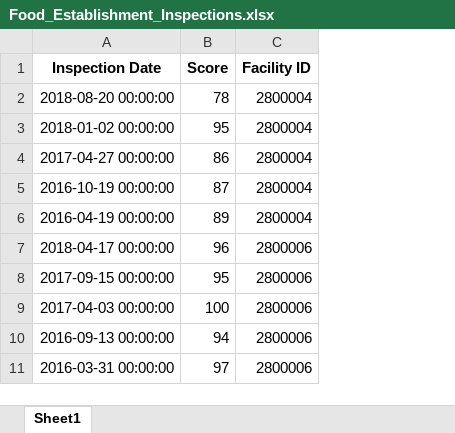
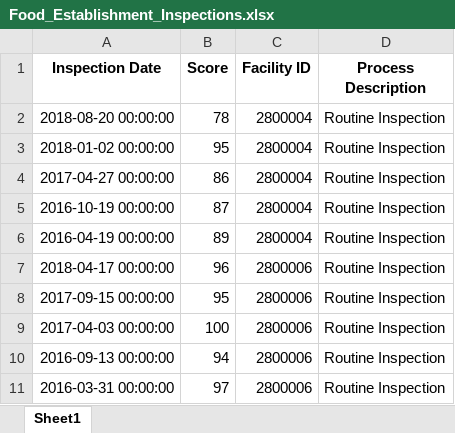
Before and after one commit to BeccaMitchell/Project2, an Excel workbook: source/Food_Establishment_Inspections.xlsx, sheet Sheet1, drawn as a sheet; only a part is shown; values as stored, in another font and other column widths than the file's, no borders; the diff names each change by its address in the sheet, - before the commit and + after, or states it on an @@ line.

```diff
--- a/source/Food_Establishment_Inspections.xlsx (sheet Sheet1)
+++ b/source/Food_Establishment_Inspections.xlsx (sheet Sheet1)
+column D (Process Description), rows 2-11: all Routine Inspection
```
Also changed, not shown: 2 other files.
